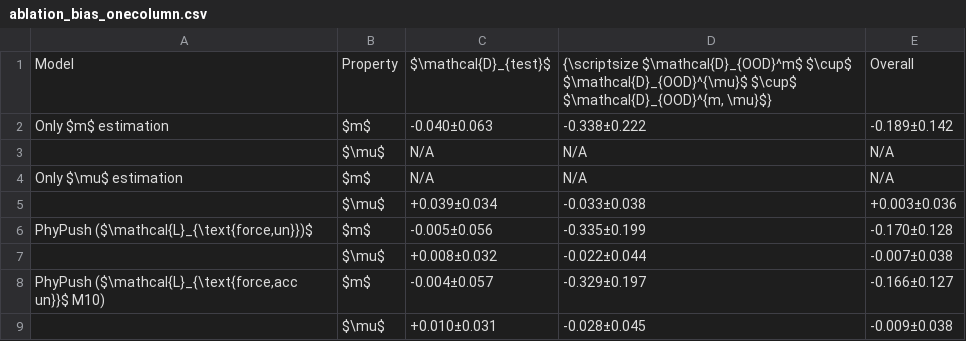
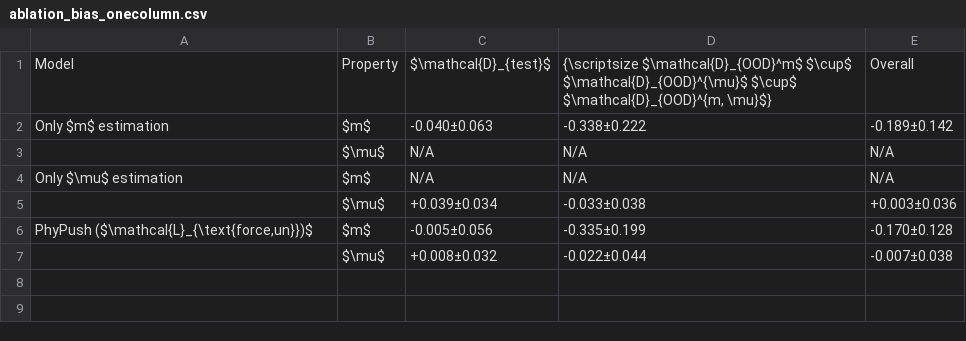
Before and after one commit to koyo-8144/offline_training_phypush, a CSV file: paper_results/sim/ablation/ablation_bias_onecolumn.csv, drawn as a sheet; the diff names each change by its address in the sheet, - before the commit and + after, or states it on an @@ line.

```diff
--- a/paper_results/sim/ablation/ablation_bias_onecolumn.csv
+++ b/paper_results/sim/ablation/ablation_bias_onecolumn.csv
-row 8: PhyPush ($\mathcal{L}_{\text{force,acc un}}$ M10) | $m$ | -0.004±0.057 | -0.329±0.197 | -0.166±0.127
-row 9:  | $\mu$ | +0.010±0.031 | -0.028±0.045 | -0.009±0.038
```
Also changed, not shown: paper_results/sim/ablation/ablation_bias_twocolumn.csv, paper_results/sim/ablation/ablation_nrmse_onecolumn.csv, 8 other files.
